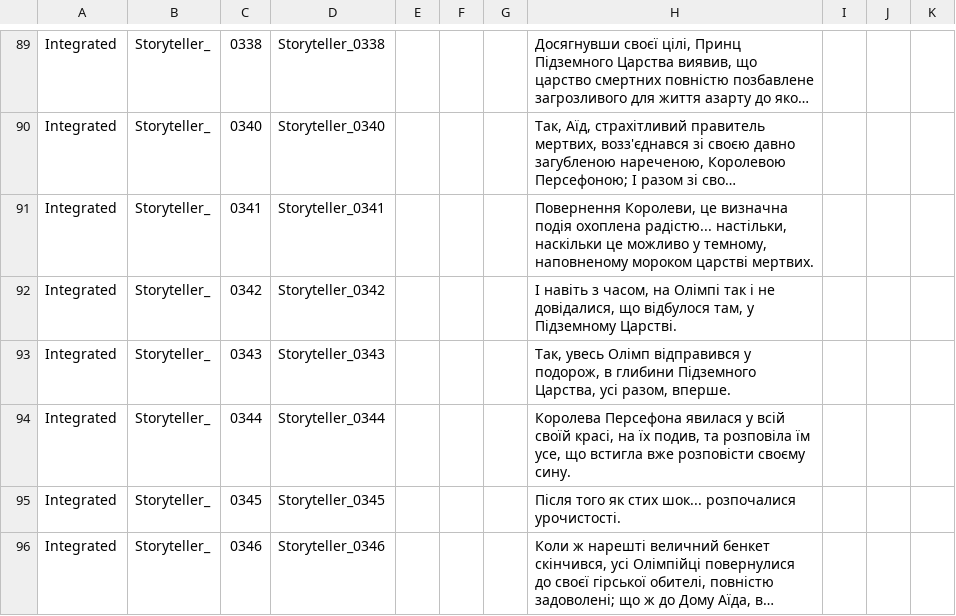
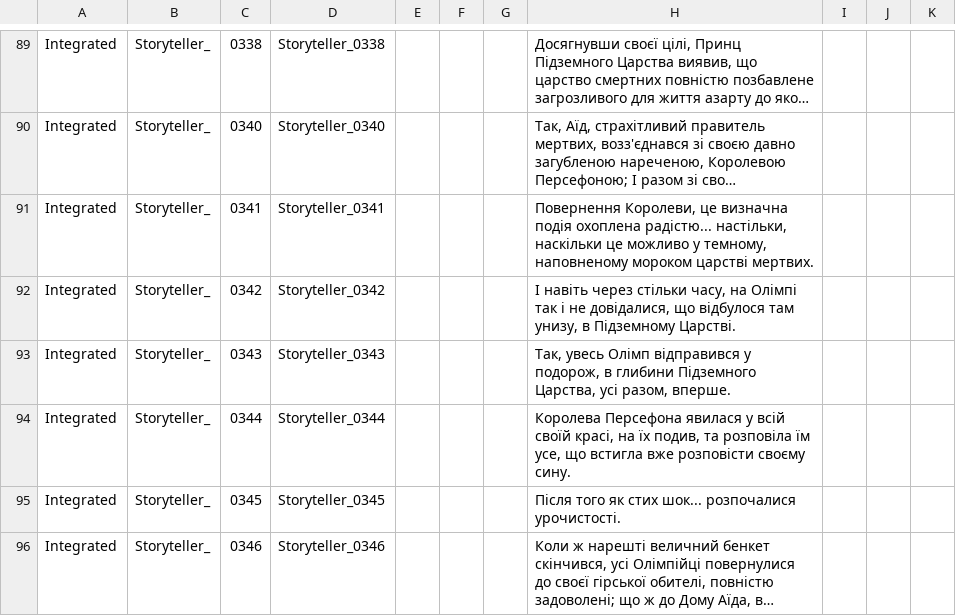
Before and after one commit to MoorASick/Hades_UA, a CSV file: Content/Subtitles/pl/Storyteller.csv, drawn as a sheet; only a part is shown, gaps mark what is left out; long unchanged cells end in ….

```diff
--- a/Content/Subtitles/pl/Storyteller.csv
+++ b/Content/Subtitles/pl/Storyteller.csv
@@ -91,3 +91,3 @@
 "Integrated","Storyteller_","0341","Storyteller_0341","","","","Повернення Королеви, це визначна подія охоплена радістю... настільки, наскільки це можливо у темному, наповненому мороком царстві мертвих.","","",""
-"Integrated","Storyteller_","0342","Storyteller_0342","","","","І навіть з часом, на Олімпі так і не довідалися, що відбулося там, у Підземному Царстві.","","",""
+"Integrated","Storyteller_","0342","Storyteller_0342","","","","І навіть через стільки часу, на Олімпі так і не довідалися, що відбулося там унизу, в Підземному Царстві.","","",""
 "Integrated","Storyteller_","0343","Storyteller_0343","","","","Так, увесь Олімп відправився у подорож, в глибини Підземного Царства, усі разом, вперше. ","","",""
```
Also changed, not shown: 1 other file.
